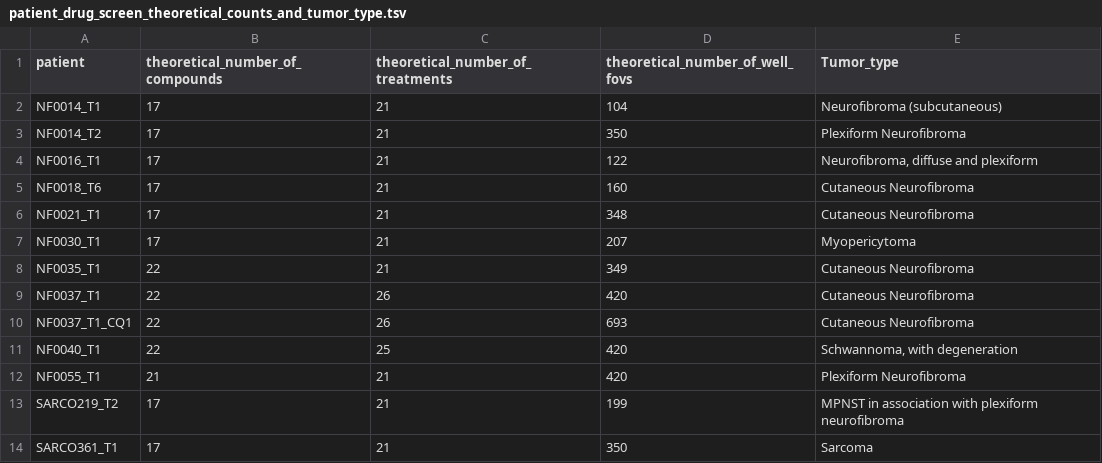
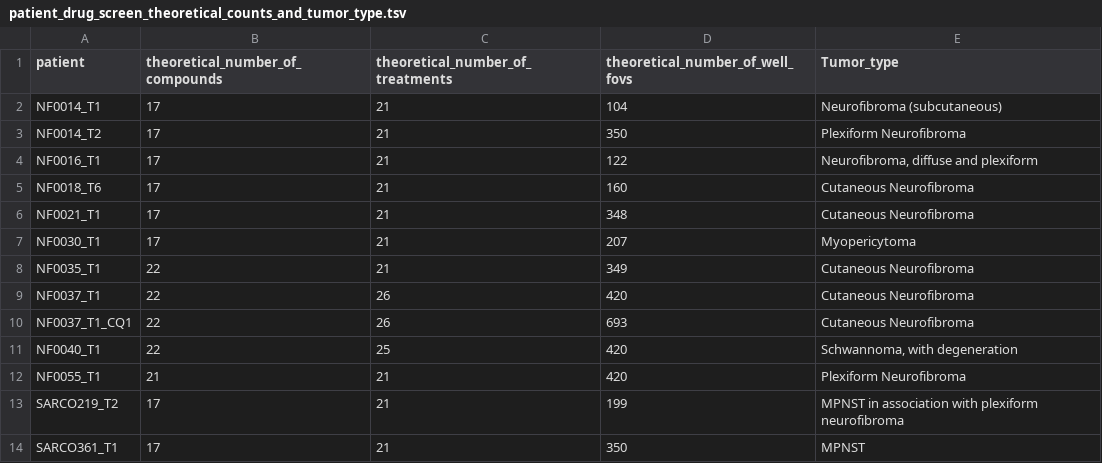
Before and after one commit to WayScience/NF1_3D_organoid_profiling_pipeline, a TSV file: config/patient_extra_metadata/patient_drug_screen_theoretical_counts_and_tumor_type.tsv, drawn as a sheet.

Commit message:
add table3 (combined table1 & table2) (#165)
* add table3 (combined table1 & table2)

* addressing comments and condensing table1 and table3

* Update README.md

Co-authored-by: Gregory Way <gregory.way@gmail.com>

* address comments around formatting, files, and organization

* update the README.md

* add new changes to hte .gitignore

---------

Co-authored-by: Gregory Way <gregory.way@gmail.com>

```diff
--- a/config/patient_extra_metadata/patient_drug_screen_theoretical_counts_and_tumor_type.tsv
+++ b/config/patient_extra_metadata/patient_drug_screen_theoretical_counts_and_tumor_type.tsv
@@ -13,2 +13,2 @@ NF0055_T1	21	21	420	Plexiform Neurofibroma
 SARCO219_T2	17	21	199	MPNST in association with plexiform neurofibroma
-SARCO361_T1	17	21	350	Sarcoma
+SARCO361_T1	17	21	350	MPNST
```
Also changed, not shown: 16 other files.
